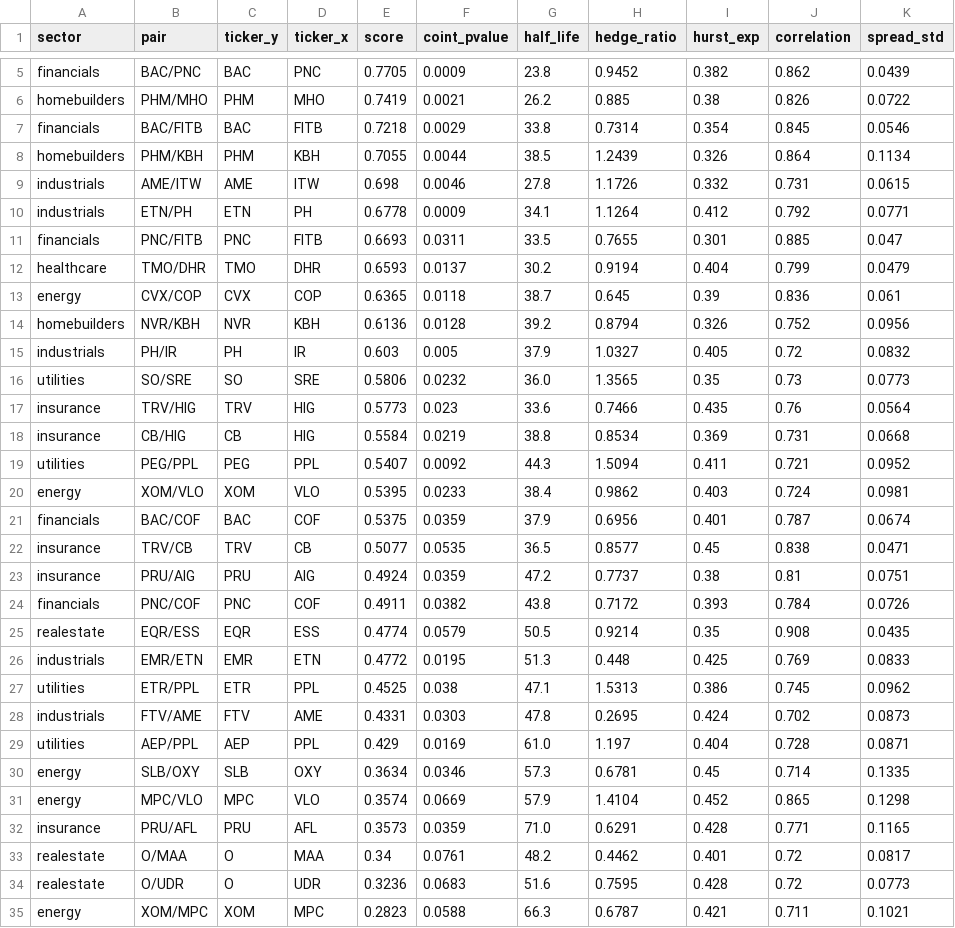
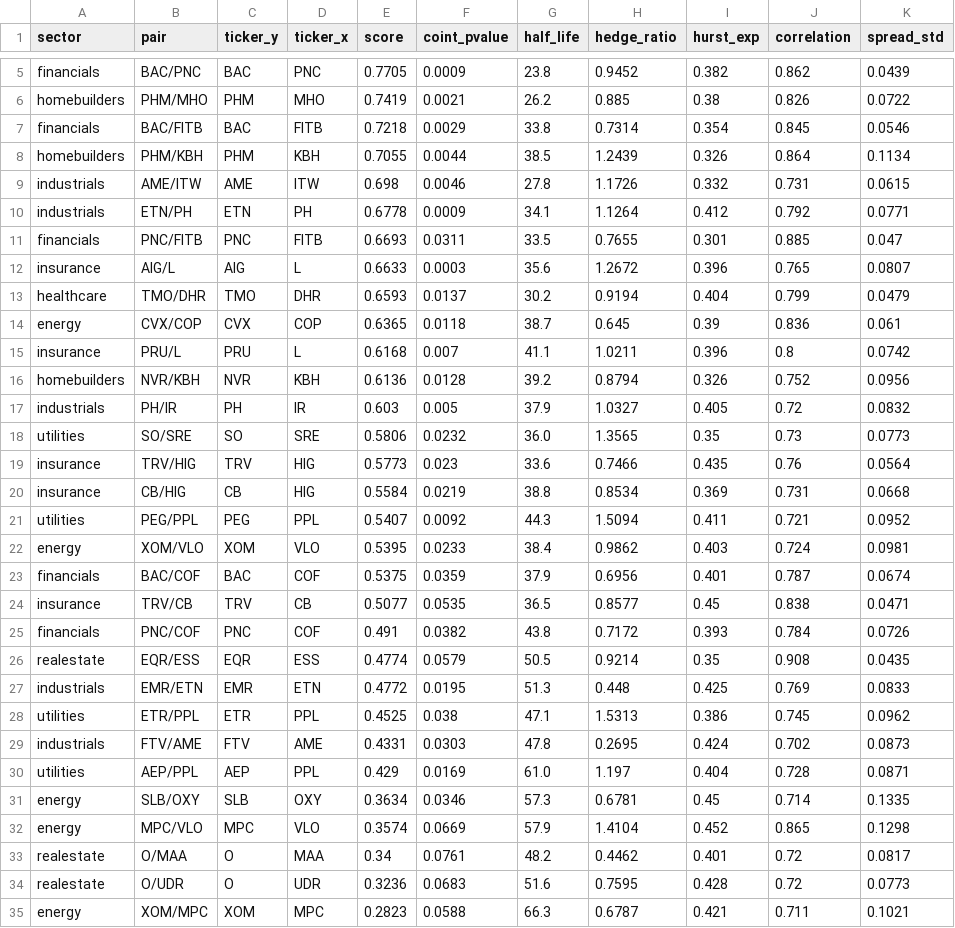
Before and after one commit to DerekNest/projectStatistalArbitrageEngine, a CSV file: statarb/results/ranked_pairs.csv, drawn as a sheet; only a part is shown, gaps mark what is left out.

```diff
--- a/statarb/results/ranked_pairs.csv
+++ b/statarb/results/ranked_pairs.csv
@@ -11,4 +11,6 @@ industrials,ETN/PH,ETN,PH,0.6778,0.0009,34.1,1.1264,0.412,0.792,0.0771
 financials,PNC/FITB,PNC,FITB,0.6693,0.0311,33.5,0.7655,0.301,0.885,0.047
+insurance,AIG/L,AIG,L,0.6633,0.0003,35.6,1.2672,0.396,0.765,0.0807
 healthcare,TMO/DHR,TMO,DHR,0.6593,0.0137,30.2,0.9194,0.404,0.799,0.0479
 energy,CVX/COP,CVX,COP,0.6365,0.0118,38.7,0.645,0.39,0.836,0.061
+insurance,PRU/L,PRU,L,0.6168,0.007,41.1,1.0211,0.396,0.8,0.0742
 homebuilders,NVR/KBH,NVR,KBH,0.6136,0.0128,39.2,0.8794,0.326,0.752,0.0956
@@ -22,4 +24,3 @@ financials,BAC/COF,BAC,COF,0.5375,0.0359,37.9,0.6956,0.401,0.787,0.0674
 insurance,TRV/CB,TRV,CB,0.5077,0.0535,36.5,0.8577,0.45,0.838,0.0471
-insurance,PRU/AIG,PRU,AIG,0.4924,0.0359,47.2,0.7737,0.38,0.81,0.0751
-financials,PNC/COF,PNC,COF,0.4911,0.0382,43.8,0.7172,0.393,0.784,0.0726
+financials,PNC/COF,PNC,COF,0.491,0.0382,43.8,0.7172,0.393,0.784,0.0726
 realestate,EQR/ESS,EQR,ESS,0.4774,0.0579,50.5,0.9214,0.35,0.908,0.0435
@@ -31,3 +32,2 @@ energy,SLB/OXY,SLB,OXY,0.3634,0.0346,57.3,0.6781,0.45,0.714,0.1335
 energy,MPC/VLO,MPC,VLO,0.3574,0.0669,57.9,1.4104,0.452,0.865,0.1298
-insurance,PRU/AFL,PRU,AFL,0.3573,0.0359,71.0,0.6291,0.428,0.771,0.1165
 realestate,O/MAA,O,MAA,0.34,0.0761,48.2,0.4462,0.401,0.72,0.0817
```
Also changed, not shown: statarb/results/signal_stats.csv, statarb/results/spread_quality.csv, 21 other files.
